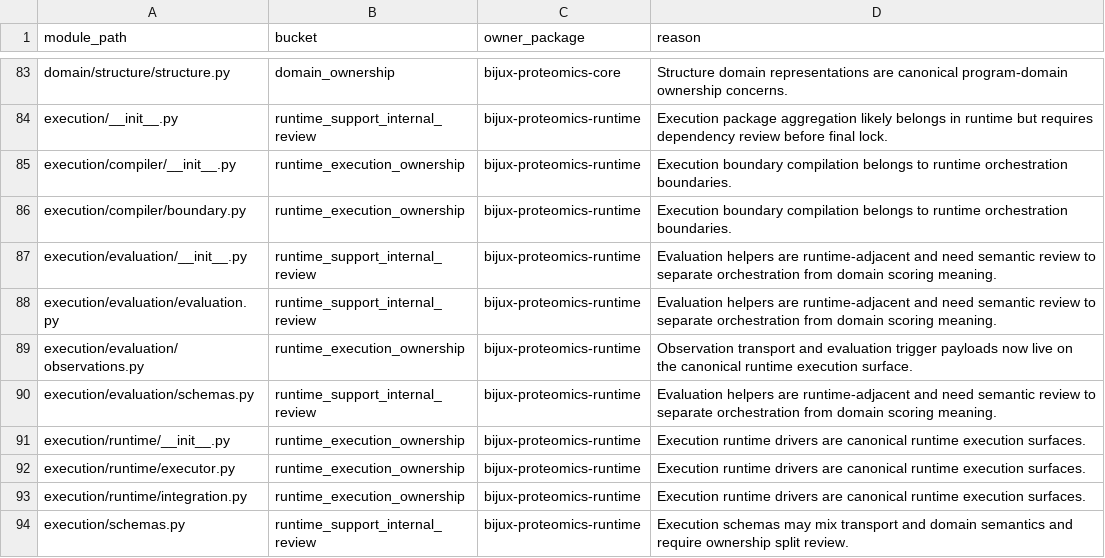
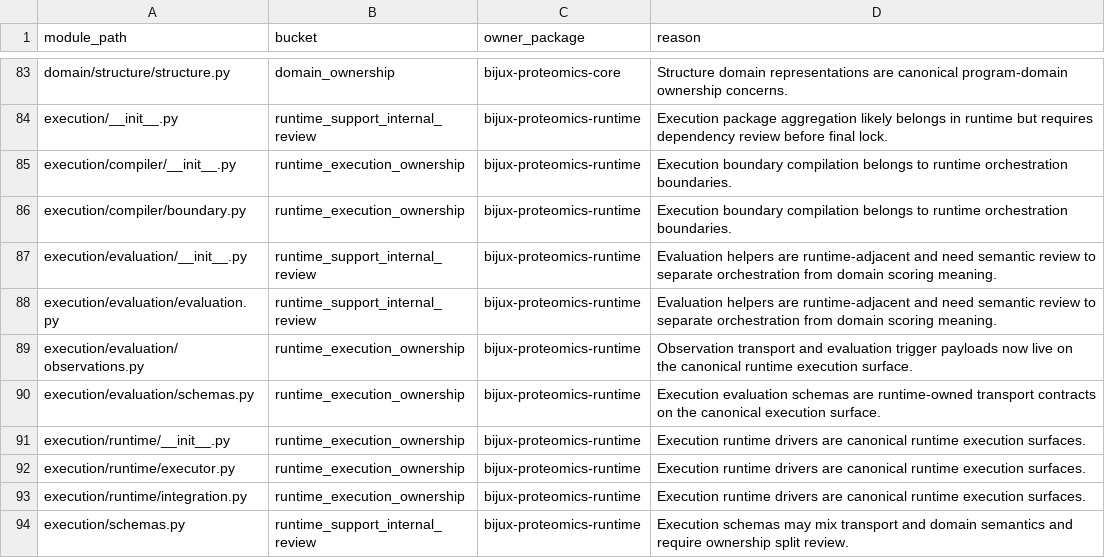
Before and after one commit to bijux/bijux-proteomics, a CSV file: docs/09-bijux-proteomics-runtime/migration-ledger/agentic-proteins-module-ledger.csv, drawn as a sheet; only a part is shown, gaps mark what is left out.

Commit message:
fix(governance): promote evaluation schemas to runtime ownership

```diff
--- a/docs/09-bijux-proteomics-runtime/migration-ledger/agentic-proteins-module-ledger.csv
+++ b/docs/09-bijux-proteomics-runtime/migration-ledger/agentic-proteins-module-ledger.csv
@@ -89,3 +89,3 @@ execution/evaluation/evaluation.py,runtime_support_internal_review,bijux-proteom
 execution/evaluation/observations.py,runtime_execution_ownership,bijux-proteomics-runtime,Observation transport and evaluation trigger payloads now live on the canonical runtime execution surface.
-execution/evaluation/schemas.py,runtime_support_internal_review,bijux-proteomics-runtime,Evaluation helpers are runtime-adjacent and need semantic review to separate orchestration from domain scoring meaning.
+execution/evaluation/schemas.py,runtime_execution_ownership,bijux-proteomics-runtime,Execution evaluation schemas are runtime-owned transport contracts on the canonical execution surface.
 execution/runtime/__init__.py,runtime_execution_ownership,bijux-proteomics-runtime,Execution runtime drivers are canonical runtime execution surfaces.
```
Also changed, not shown: 3 other files.
